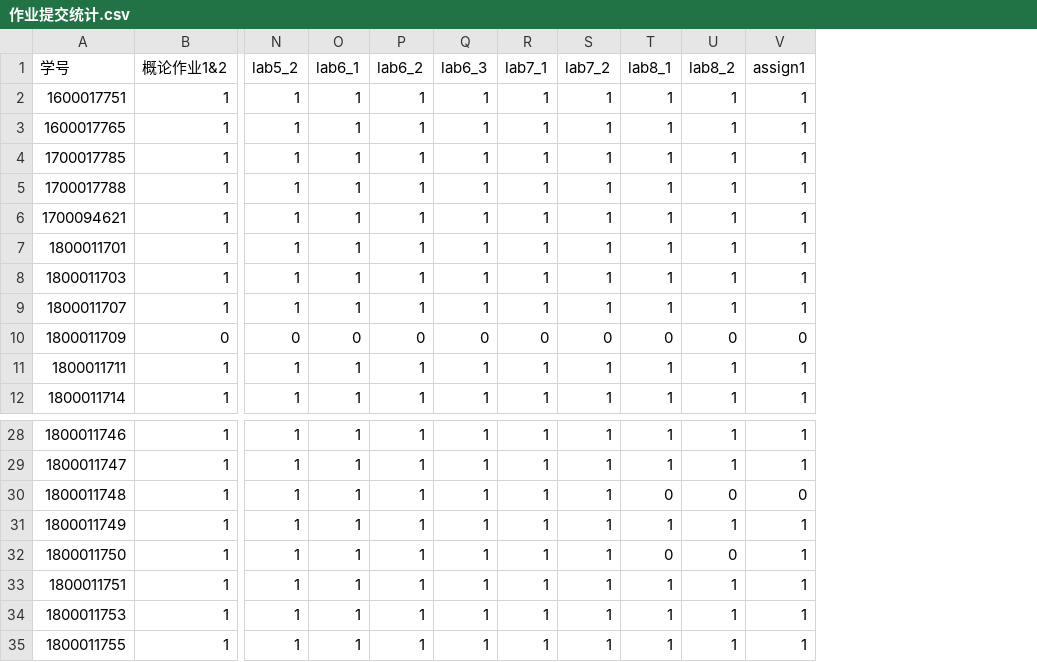
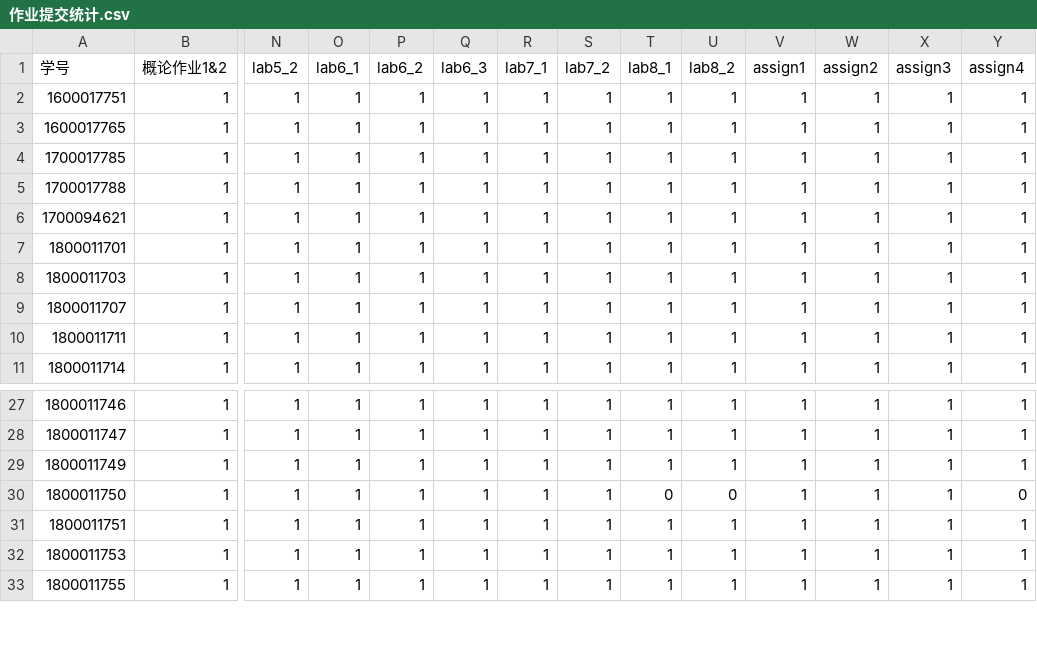
Before and after one commit to FirmlyReality/ichw, a CSV file: 作业提交统计.csv, drawn as a sheet; only a part is shown, gaps mark what is left out; removed rows and columns are numbered as before the commit, all else as after; rows hold the shown columns only; the diff names each change by its address in the sheet, - before the commit and + after, or states it on an @@ line.

Commit message:
Add files via upload

```diff
--- a/作业提交统计.csv
+++ b/作业提交统计.csv
+column W (assign2), rows 2-11: all 1; rows 27-33: all 1
+column X (assign3), rows 2-11: all 1; rows 27-33: all 1
+column Y (assign4), rows 2-11: all 1; rows 27-33: 1 | 1 | 1 | 0 | 1 | 1 | 1
-row 10: 1800011709 | 0 | 0 | 0 | 0 | 0 | 0 | 0 | 0 | 0 | 0
-row 30: 1800011748 | 1 | 1 | 1 | 1 | 1 | 1 | 1 | 0 | 0 | 0
```
